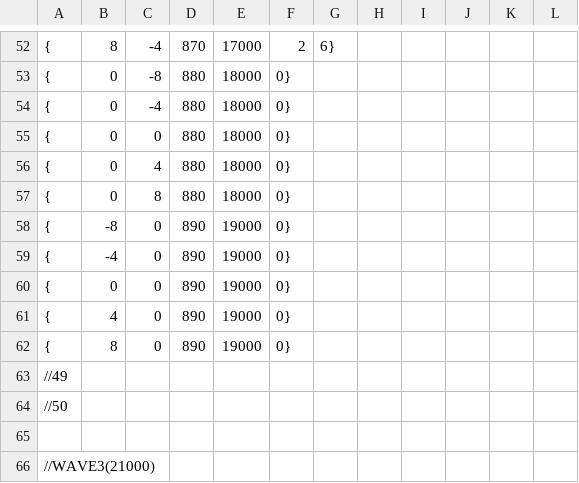
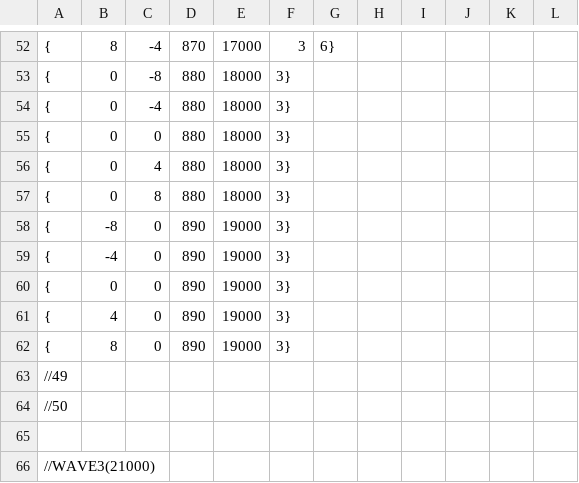
Before and after one commit to OrangeRL/JapanGameAwardsProto, a CSV file: CG2/Resources/wave2.csv, drawn as a sheet; only a part is shown, gaps mark what is left out; the diff covers the shown part only.

```diff
--- a/CG2/Resources/wave2.csv
+++ b/CG2/Resources/wave2.csv
@@ -52,12 +52,12 @@
-{,8,-4,870  ,17000, 2, 6}
-{, 0,-8,880	,18000, 0}
-{, 0,-4,880	,18000, 0}
-{, 0, 0,880	,18000, 0}
-{, 0, 4,880	,18000, 0}
-{, 0, 8,880	,18000, 0}
-{,-8, 0,890	,19000, 0}
-{,-4, 0,890	,19000, 0}
-{, 0, 0,890	,19000, 0}
-{, 4, 0,890	,19000, 0}
-{, 8, 0,890	,19000, 0}
+{,8,-4,870  ,17000, 3, 6}
+{, 0,-8,880	,18000, 3}
+{, 0,-4,880	,18000, 3}
+{, 0, 0,880	,18000, 3}
+{, 0, 4,880	,18000, 3}
+{, 0, 8,880	,18000, 3}
+{,-8, 0,890	,19000, 3}
+{,-4, 0,890	,19000, 3}
+{, 0, 0,890	,19000, 3}
+{, 4, 0,890	,19000, 3}
+{, 8, 0,890	,19000, 3}
 //49
```
Also changed, not shown: 4 added rows, 4 removed rows and 86 edited cells elsewhere in this file, CG2/Resources/wave1.csv, 2 other files.
